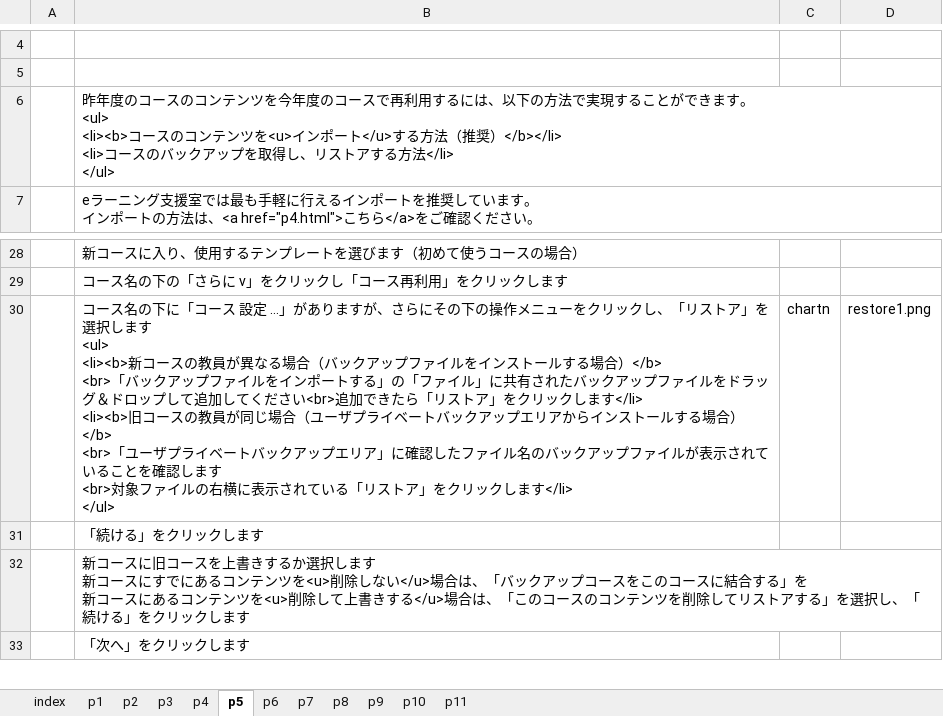
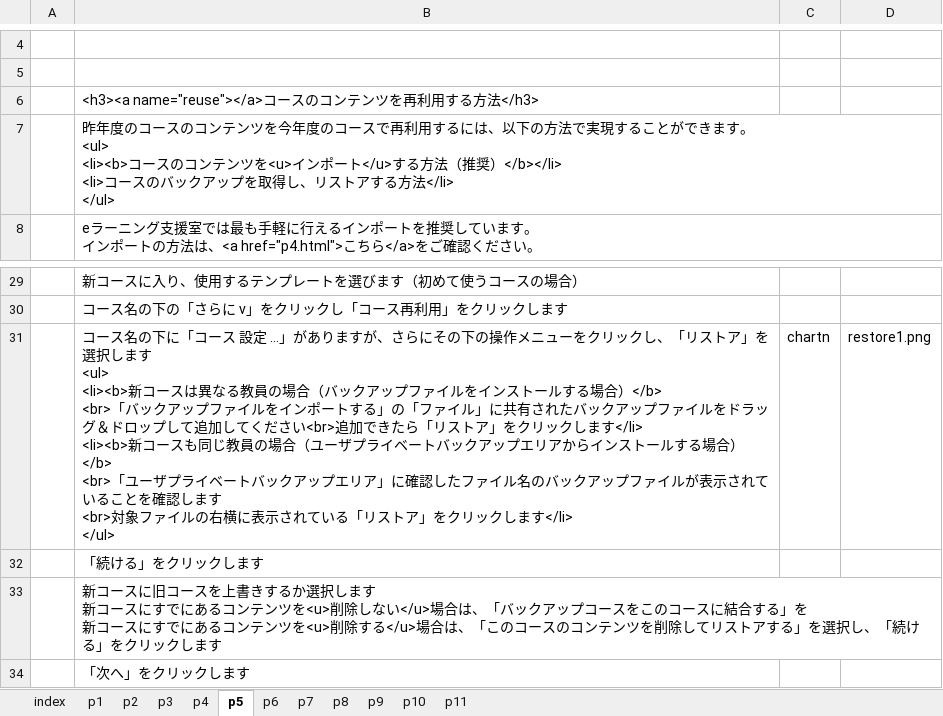
Before and after one commit to imc-lms-adm/support-vle-man, an Excel workbook: revref_course.xlsx, sheet p5, drawn as a sheet; only a part is shown, gaps mark what is left out; values as stored, in another font and other column widths than the file's, no borders; addresses are those after the commit; ↵ is a line break in a cell; the diff names each change by its address in the sheet, - before the commit and + after, or states it on an @@ line.

```diff
--- a/revref_course.xlsx (sheet p5)
+++ b/revref_course.xlsx (sheet p5)
+row 6:  | <h3><a name="reuse"></a>コースのコンテンツを再利用する方法</h3>
-B31: …新コースの教員が異なる場合（バックアップファイルをインストールする場合）</b> ↵ <br>「バックアップファイルをインポートする」の「ファイル」に共有されたバックアップファイルをドラッグ＆ドロップして追加してください<br>追加できたら「リストア」をクリックします</li> ↵ <li><b>旧コースの教員が同じ場合（ユ…
+B31: …新コースは異なる教員の場合（バックアップファイルをインストールする場合）</b> ↵ <br>「バックアップファイルをインポートする」の「ファイル」に共有されたバックアップファイルをドラッグ＆ドロップして追加してください<br>追加できたら「リストア」をクリックします</li> ↵ <li><b>新コースも同じ教員の場合（ユ…
-B33: …コースにあるコンテンツを<u>削除して上書きする</u>場…
+B33: …コースにすでにあるコンテンツを<u>削除する</u>場…
```
Also changed, not shown: sheet p8, sheet p6, sheet p4.
